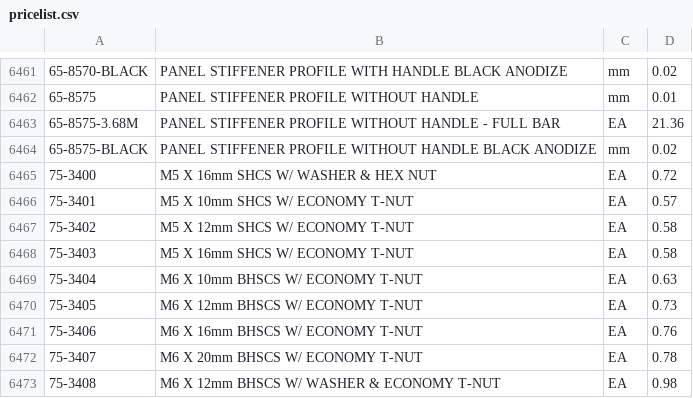
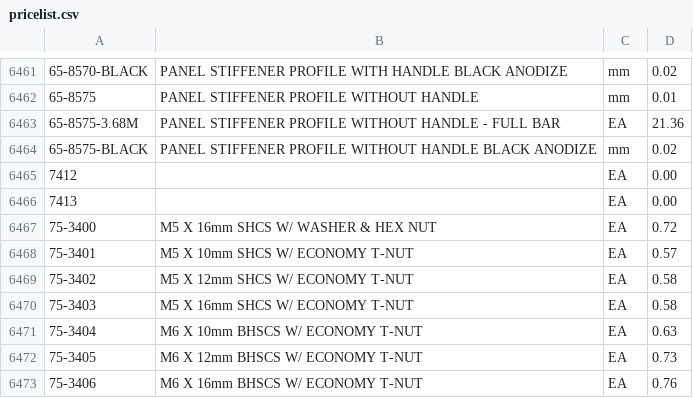
Before and after one commit to ryan-topping/xml-editor, a CSV file: pricelist.csv, drawn as a sheet; only a part is shown, gaps mark what is left out; the shorter side is filled out with more unchanged rows.

Commit message:
added 7412 and 7413

```diff
--- a/pricelist.csv
+++ b/pricelist.csv
@@ -6464,2 +6464,4 @@
 65-8575-BLACK,PANEL STIFFENER PROFILE WITHOUT HANDLE BLACK ANODIZE,mm,0.02
+7412,,EA,0.00
+7413,,EA,0.00
 75-3400,M5 X 16mm SHCS W/ WASHER & HEX NUT,EA,0.72
```
